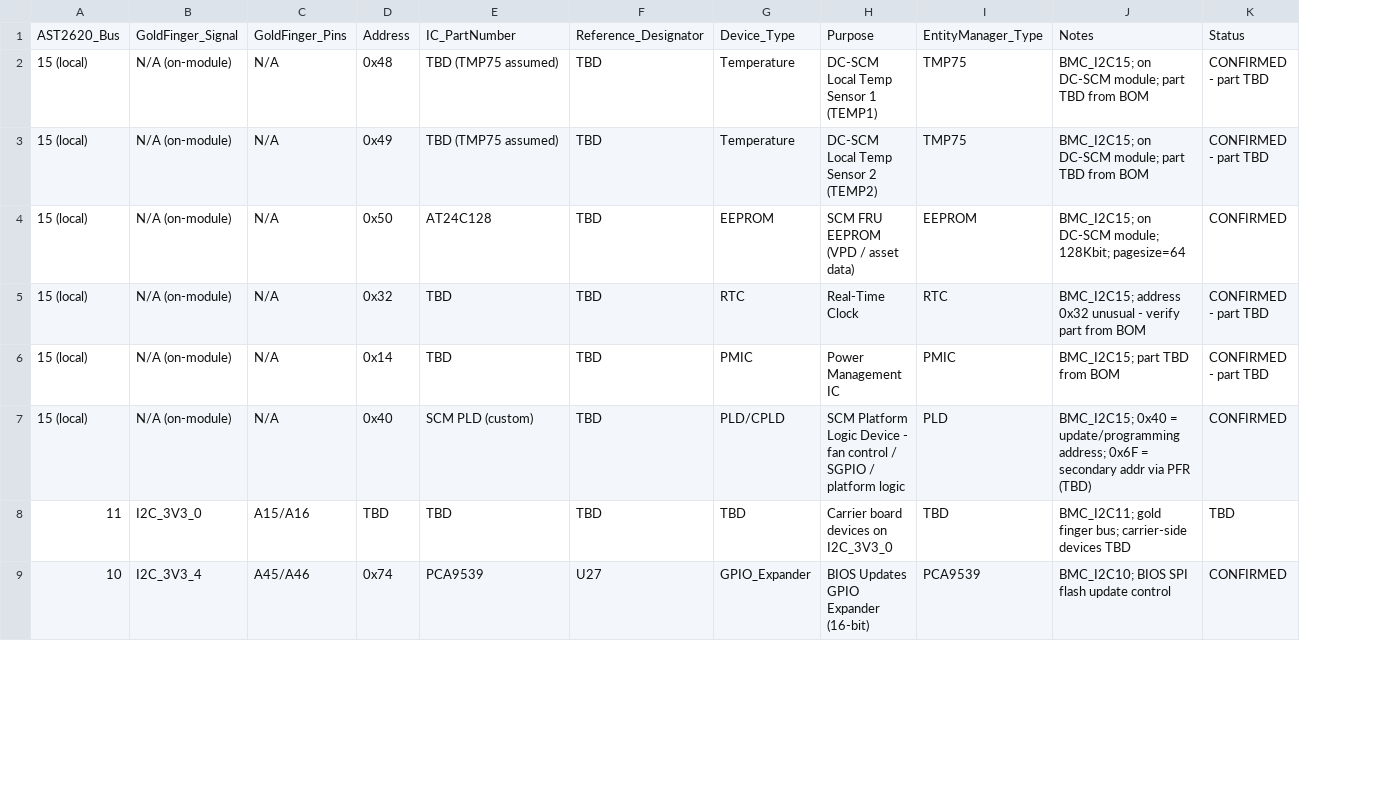
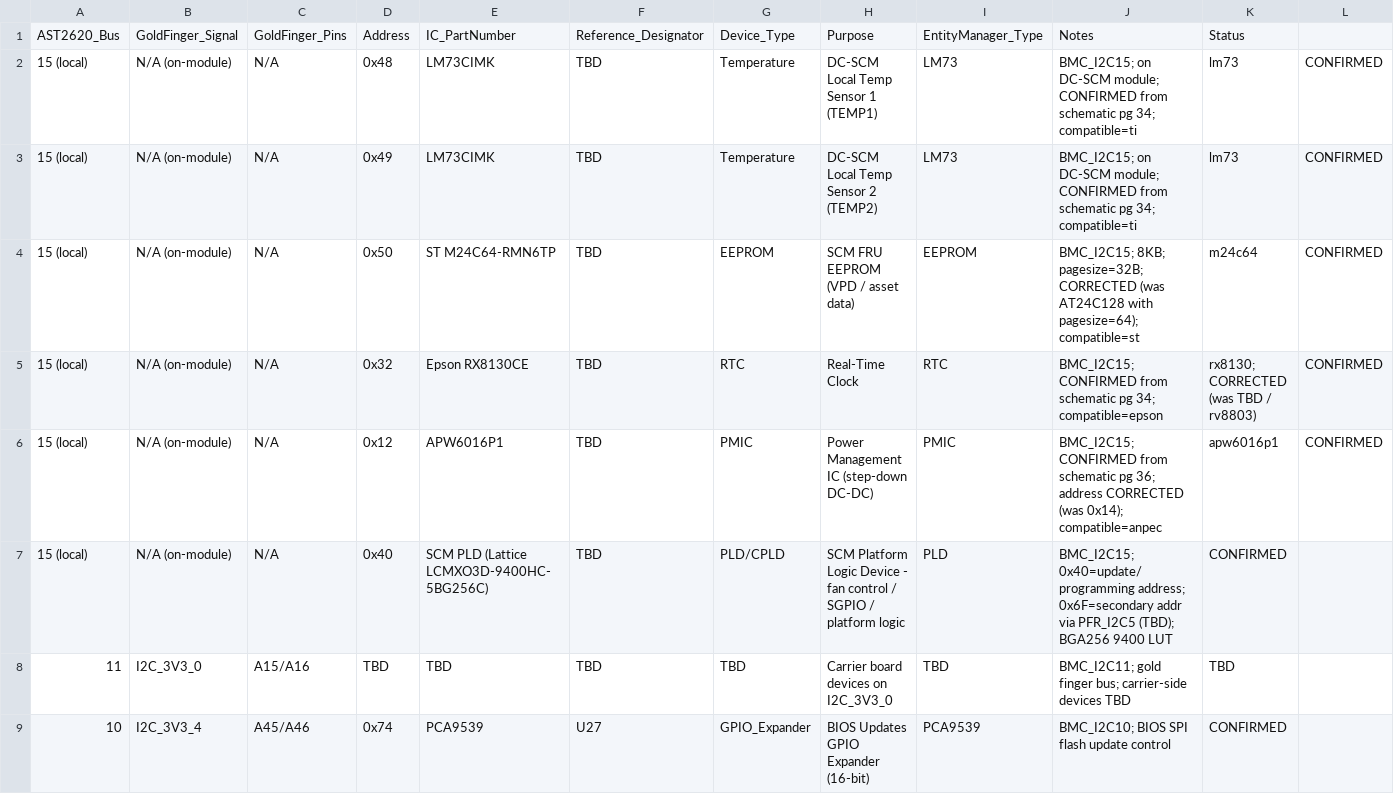
Before and after one commit to ttzadka-dn/openbmc, a CSV file: meta-drivenets/docs/Q2C_I2C_INVENTORY_TEMPLATE.csv, drawn as a sheet; only a part is shown; the diff names each change by its address in the sheet, - before the commit and + after, or states it on an @@ line.

```diff
--- a/meta-drivenets/docs/Q2C_I2C_INVENTORY_TEMPLATE.csv
+++ b/meta-drivenets/docs/Q2C_I2C_INVENTORY_TEMPLATE.csv
+column L, rows 2-6: all CONFIRMED
-E2:E3: TBD (TMP75 assumed)
+E2:E3: LM73CIMK
-I2:I3: TMP75
+I2:I3: LM73
-J2:J3: …DC-SCM module; part TBD from BOM
+J2:J3: …DC-SCM module; CONFIRMED from schematic pg 34; compatible=ti
-K2:K3: CONFIRMED - part TBD
+K2:K3: lm73
-E4: AT24C128
+E4: ST M24C64-RMN6TP
-J4: BMC_I2C15; on DC-SCM module; 128Kbit; pagesize=64
+J4: BMC_I2C15; 8KB; pagesize=32B; CORRECTED (was AT24C128 with pagesize=64); compatible=st
-K4: CONFIRMED
+K4: m24c64
-E5: TBD
+E5: Epson RX8130CE
-J5: BMC_I2C15; address 0x32 unusual - verify part from BOM
+J5: BMC_I2C15; CONFIRMED from schematic pg 34; compatible=epson
-K5: CONFIRMED - part TBD
+K5: rx8130; CORRECTED (was TBD / rv8803)
-D6: 0x14
+D6: 0x12
-E6: TBD
+E6: APW6016P1
-H6: Power Management IC
+H6: Power Management IC (step-down DC-DC)
-J6: BMC_I2C15; part TBD from BOM
+J6: BMC_I2C15; CONFIRMED from schematic pg 36; address CORRECTED (was 0x14); compatible=anpec
-K6: CONFIRMED - part TBD
+K6: apw6016p1
-E7: SCM PLD (custom)
+E7: SCM PLD (Lattice LCMXO3D-9400HC-5BG256C)
-J7: BMC_I2C15; 0x40 = update/programming address; 0x6F = secondary addr via PFR (TBD)
+J7: BMC_I2C15; 0x40=update/programming address; 0x6F=secondary addr via PFR_I2C5 (TBD); BGA256 9400 LUT
```
Also changed, not shown: meta-drivenets/docs/Q2C_GPIO_MAPPING_TEMPLATE.csv, 14 other files.
